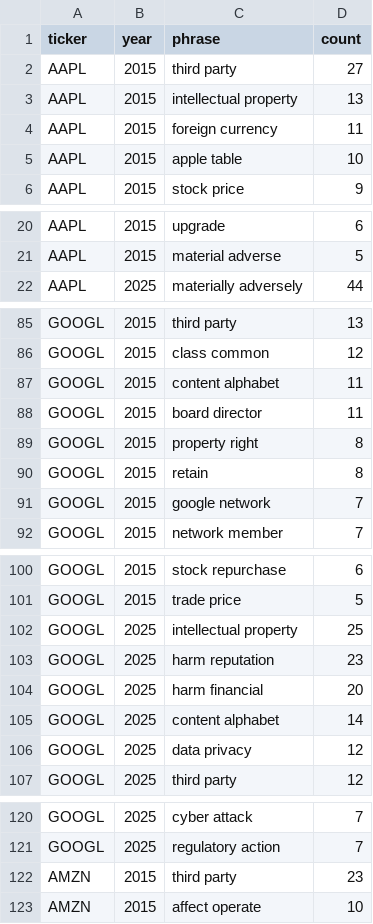
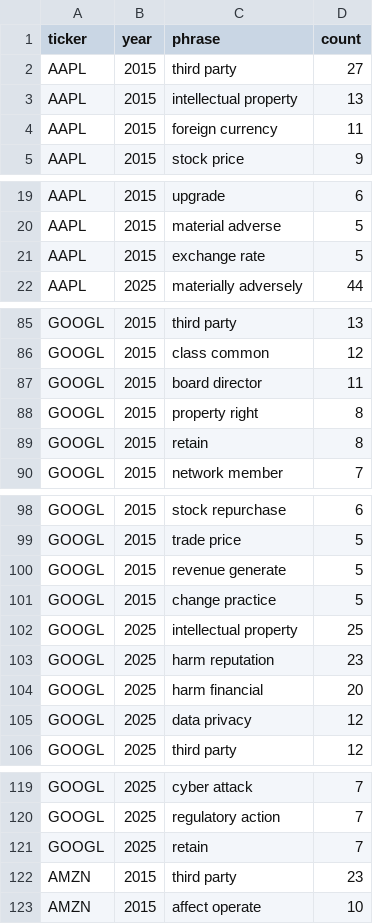
Before and after one commit to timurmomani0-glitch/tax, a CSV file: data/wordclouds/top_phrases.csv, drawn as a sheet; only a part is shown, gaps mark what is left out; the diff covers the shown part only.

```diff
--- a/data/wordclouds/top_phrases.csv
+++ b/data/wordclouds/top_phrases.csv
@@ -4,3 +4,2 @@ AAPL,2015,intellectual property,13
 AAPL,2015,foreign currency,11
-AAPL,2015,apple table,10
 AAPL,2015,stock price,9
@@ -21,2 +20,3 @@ AAPL,2015,upgrade,6
 AAPL,2015,material adverse,5
+AAPL,2015,exchange rate,5
 AAPL,2025,materially adversely,44
@@ -86,3 +86,2 @@ GOOGL,2015,third party,13
 GOOGL,2015,class common,12
-GOOGL,2015,content alphabet,11
 GOOGL,2015,board director,11
@@ -90,3 +89,2 @@ GOOGL,2015,property right,8
 GOOGL,2015,retain,8
-GOOGL,2015,google network,7
 GOOGL,2015,network member,7
@@ -101,2 +99,4 @@ GOOGL,2015,stock repurchase,6
 GOOGL,2015,trade price,5
+GOOGL,2015,revenue generate,5
+GOOGL,2015,change practice,5
 GOOGL,2025,intellectual property,25
@@ -104,3 +104,2 @@ GOOGL,2025,harm reputation,23
 GOOGL,2025,harm financial,20
-GOOGL,2025,content alphabet,14
 GOOGL,2025,data privacy,12
@@ -121,2 +120,3 @@ GOOGL,2025,cyber attack,7
 GOOGL,2025,regulatory action,7
+GOOGL,2025,retain,7
 AMZN,2015,third party,23
```
Also changed, not shown: 1 added row, 1 removed row and 1 edited cell elsewhere in this file, docs/data/wordclouds/top_phrases.csv, 35 other files.
